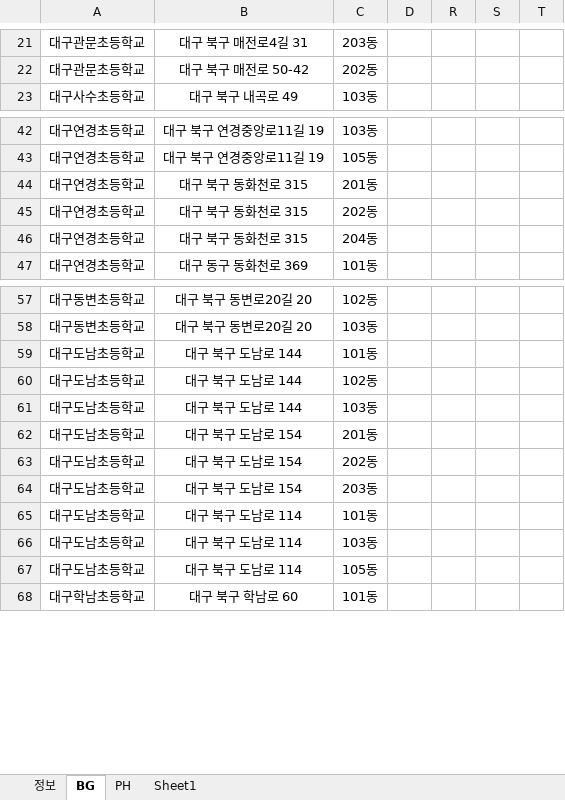
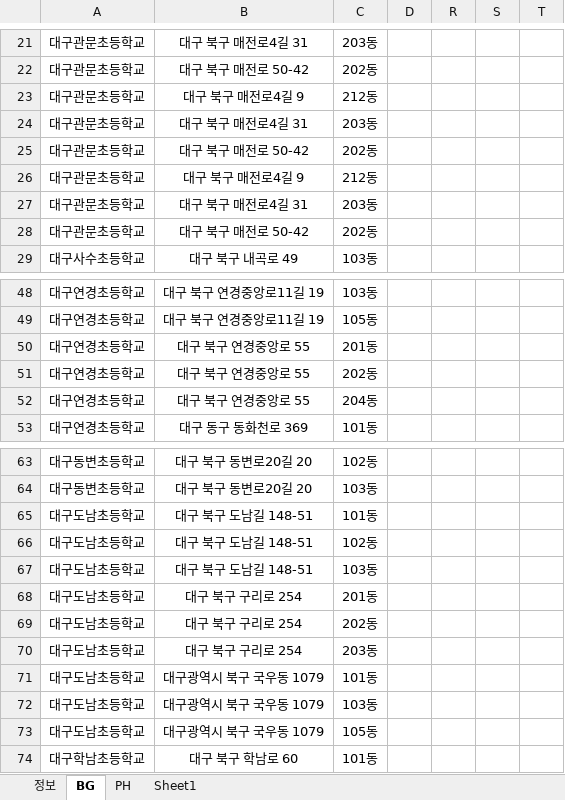
Before and after one commit to Duinho/enoz_kjg, an Excel workbook: 파이썬/코딩교실 매크로/1.코딩교실준비/2.추가인원 수강신청/1.추가인원 가입 수강신청/추가인원 가입 수강신청.xlsx, sheet BG, drawn as a sheet; only a part is shown, gaps mark what is left out; values as stored, in another font and other column widths than the file's, no borders; addresses are those after the commit; the diff covers the shown part only; the diff names each change by its address in the sheet, - before the commit and + after, or states it on an @@ line.

Commit message:
123

```diff
--- a/파이썬/코딩교실 매크로/1.코딩교실준비/2.추가인원 수강신청/1.추가인원 가입 수강신청/추가인원 가입 수강신청.xlsx (sheet BG)
+++ b/파이썬/코딩교실 매크로/1.코딩교실준비/2.추가인원 수강신청/1.추가인원 가입 수강신청/추가인원 가입 수강신청.xlsx (sheet BG)
+row 23: 대구관문초등학교 | 대구 북구 매전로4길 9 | 212동
+row 24: 대구관문초등학교 | 대구 북구 매전로4길 31 | 203동
+row 25: 대구관문초등학교 | 대구 북구 매전로 50-42 | 202동
+row 26: 대구관문초등학교 | 대구 북구 매전로4길 9 | 212동
+row 27: 대구관문초등학교 | 대구 북구 매전로4길 31 | 203동
+row 28: 대구관문초등학교 | 대구 북구 매전로 50-42 | 202동
-B50:B52: 대구 북구 동화천로 315
+B50:B52: 대구 북구 연경중앙로 55
-B65:B67: 대구 북구 도남로 144
+B65:B67: 대구 북구 도남길 148-51
-B68:B70: 대구 북구 도남로 154
+B68:B70: 대구 북구 구리로 254
-B71:B73: 대구 북구 도남로 114
+B71:B73: 대구광역시 북구 국우동 1079
```
Also changed, not shown: 9 edited cells elsewhere in this sheet.
